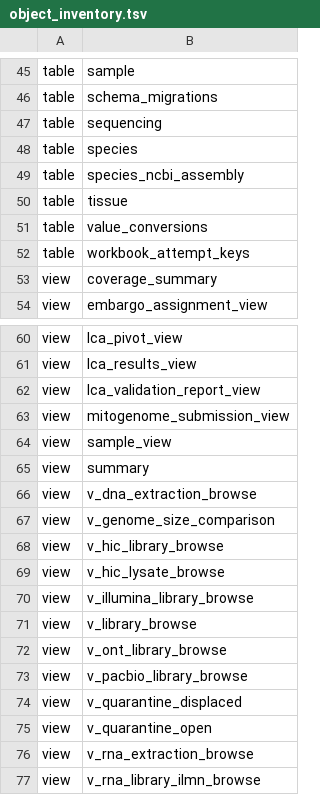
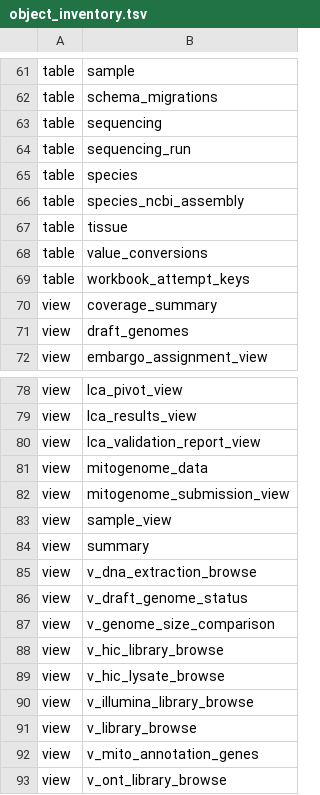
Before and after one commit to tyler-peirce/genomes_db_review, a TSV file: schema/object_inventory.tsv, drawn as a sheet; only a part is shown, gaps mark what is left out; the shorter side is filled out with more unchanged rows; the diff covers the shown part only.

```diff
--- a/schema/object_inventory.tsv
+++ b/schema/object_inventory.tsv
@@ -47,2 +63,3 @@ table	schema_migrations
 table	sequencing
+table	sequencing_run
 table	species
@@ -53,2 +70,3 @@ table	workbook_attempt_keys
 view	coverage_summary
+view	draft_genomes
 view	embargo_assignment_view
@@ -62,2 +80,3 @@ view	lca_results_view
 view	lca_validation_report_view
+view	mitogenome_data
 view	mitogenome_submission_view
@@ -66,2 +85,3 @@ view	summary
 view	v_dna_extraction_browse
+view	v_draft_genome_status
 view	v_genome_size_comparison
@@ -71,2 +91,3 @@ view	v_illumina_library_browse
 view	v_library_browse
+view	v_mito_annotation_genes
 view	v_ont_library_browse
```
Also changed, not shown: 18 added rows and 2 edited cells elsewhere in this file, 4 other files.
